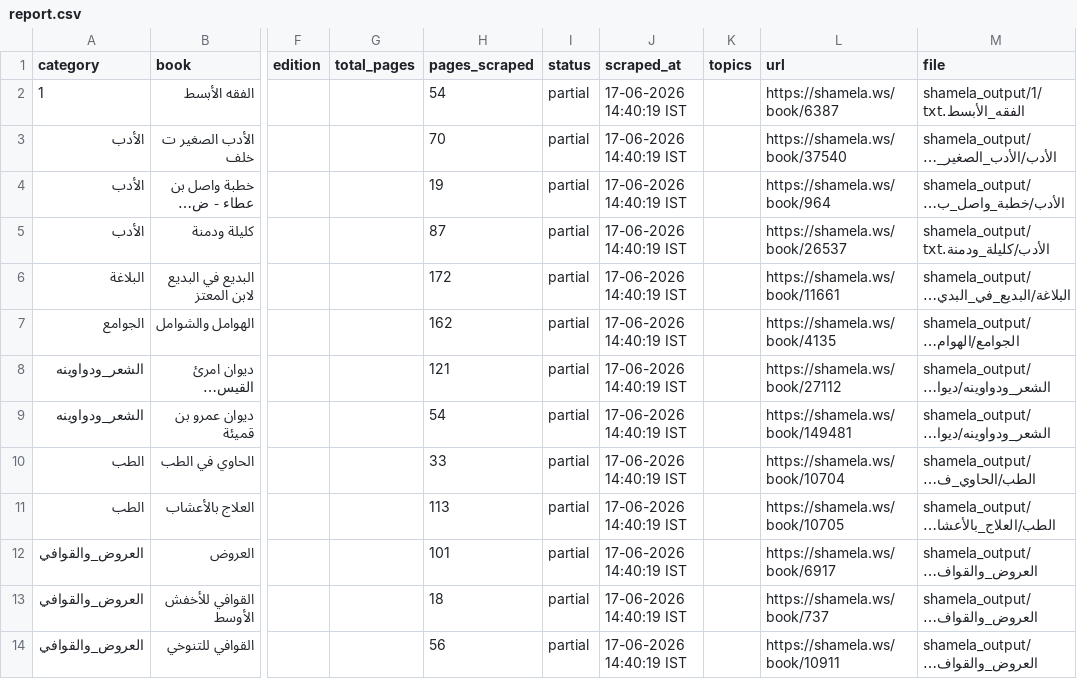
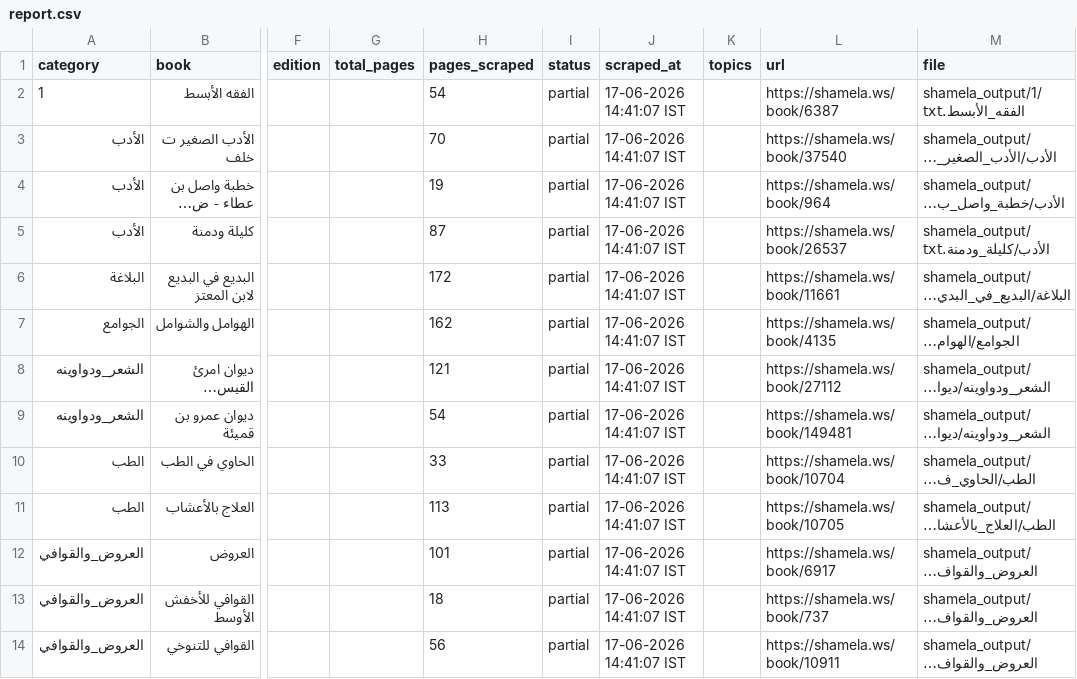
Before and after one commit to farhan281/al-qalam-project, a CSV file: shamela_output/reports/report.csv, drawn as a sheet; only a part is shown, gaps mark what is left out; long unchanged cells end in …; the diff covers the shown part only; the diff names each change by its address in the sheet, - before the commit and + after, or states it on an @@ line.

Commit message:
scraped: رسائل فلسفية للرازي

```diff
--- a/shamela_output/reports/report.csv
+++ b/shamela_output/reports/report.csv
-J2:J14 (scraped_at): 17-06-2026 14:40:19 IST
+J2:J14 (scraped_at): 17-06-2026 14:41:07 IST
```
Also changed, not shown: 1 added row and 24 edited cells elsewhere in this file, shamela_output/reports/الأدب.csv, shamela_output/reports/العروض_والقوافي.csv, 10 other files.
